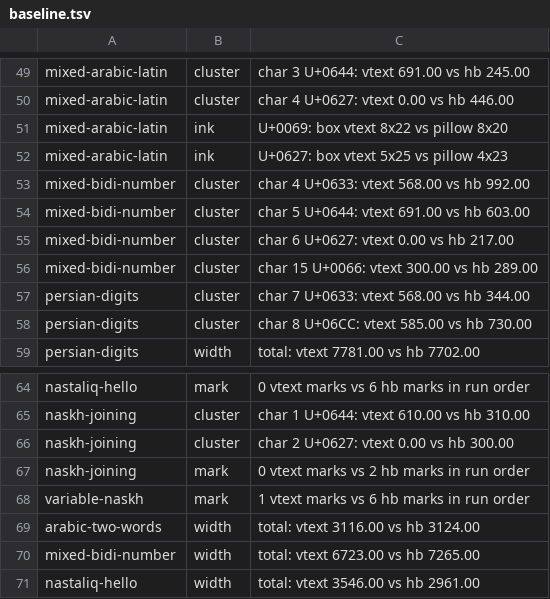
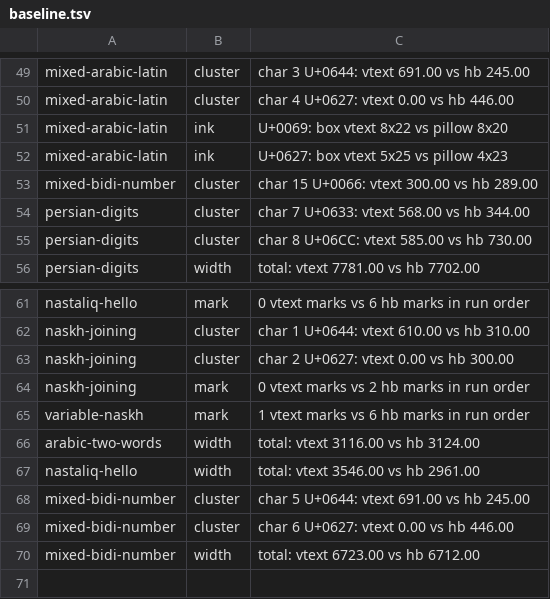
Before and after one commit to metif12/vtext, a TSV file: tools/difftest/baseline.tsv, drawn as a sheet; only a part is shown, gaps mark what is left out.

Commit message:
Itemize HarfBuzz leg by script; mixed-bidi artifacts gone
The comparator fed mixed-script cases to HarfBuzz in one buffer, which
guesses script Latin from the first strong char, finds no Latin GSUB,
and returns Arabic unshaped (base advances 992/603/217 from hmtx): four
false diffs. The leg now itemizes like Pango (bidi-class spans, weak and
neutral spans folded into neighbours, each shaped alone with rebased
clusters). mixed-bidi-number: 5 diffs -> fusion-split pair + 11 units on
the Latin f; totals 542 apart -> 11 apart. Single-script cases unchanged.
Baseline 71 -> 70; ROADMAP records the harness artifact.

```diff
--- a/tools/difftest/baseline.tsv
+++ b/tools/difftest/baseline.tsv
@@ -52,5 +52,2 @@ mixed-arabic-latin	ink	U+0069: box vtext 8x22 vs pillow 8x20
 mixed-arabic-latin	ink	U+0627: box vtext 5x25 vs pillow 4x23
-mixed-bidi-number	cluster	char 4 U+0633: vtext 568.00 vs hb 992.00
-mixed-bidi-number	cluster	char 5 U+0644: vtext 691.00 vs hb 603.00
-mixed-bidi-number	cluster	char 6 U+0627: vtext 0.00 vs hb 217.00
 mixed-bidi-number	cluster	char 15 U+0066: vtext 300.00 vs hb 289.00
@@ -69,3 +66,5 @@ variable-naskh	mark	1 vtext marks vs 6 hb marks in run order
 arabic-two-words	width	total: vtext 3116.00 vs hb 3124.00
-mixed-bidi-number	width	total: vtext 6723.00 vs hb 7265.00
 nastaliq-hello	width	total: vtext 3546.00 vs hb 2961.00
+mixed-bidi-number	cluster	char 5 U+0644: vtext 691.00 vs hb 245.00
+mixed-bidi-number	cluster	char 6 U+0627: vtext 0.00 vs hb 446.00
+mixed-bidi-number	width	total: vtext 6723.00 vs hb 6712.00
```
Also changed, not shown: 2 other files.
